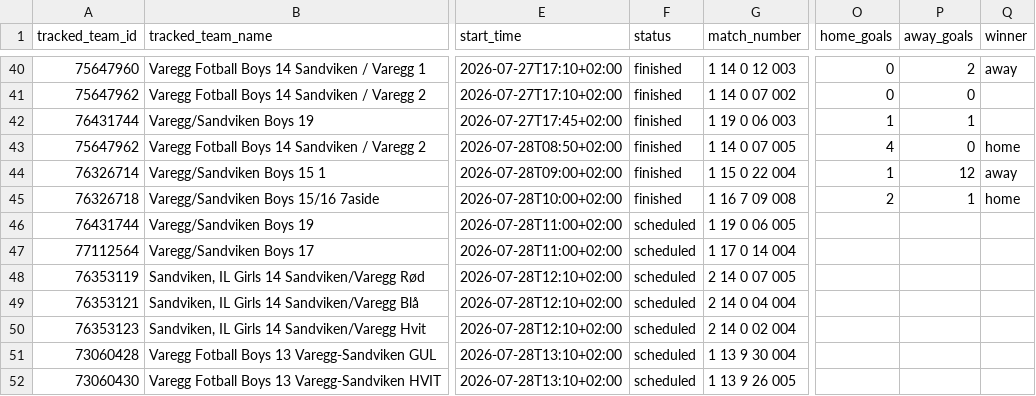
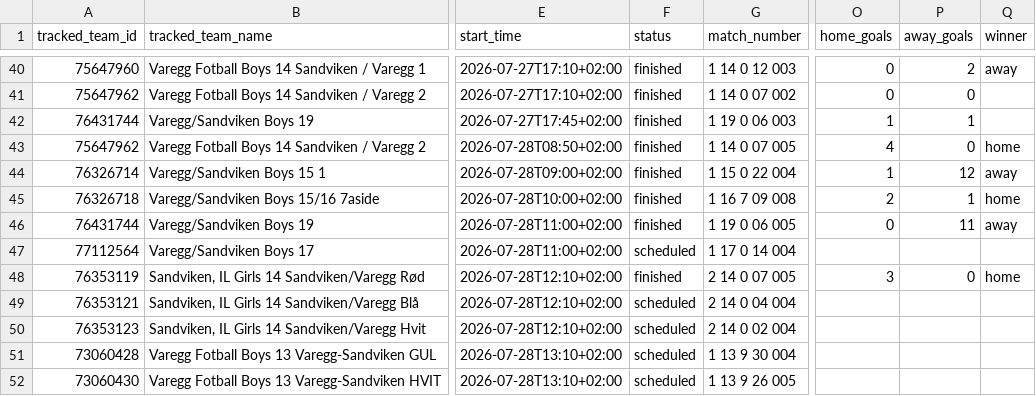
Before and after one commit to lambrechts/2026-norwaycup-resultater, a CSV file: data/results.csv, drawn as a sheet; only a part is shown, gaps mark what is left out; the diff names each change by its address in the sheet, - before the commit and + after, or states it on an @@ line.

```diff
--- a/data/results.csv
+++ b/data/results.csv
-F46 (status): scheduled
+F46 (status): finished
-O46 (home_goals): (empty)
+O46 (home_goals): 0
-P46 (away_goals): (empty)
+P46 (away_goals): 11
-Q46 (winner): (empty)
+Q46 (winner): away
-F48 (status): scheduled
+F48 (status): finished
-O48 (home_goals): (empty)
+O48 (home_goals): 3
-P48 (away_goals): (empty)
+P48 (away_goals): 0
-Q48 (winner): (empty)
+Q48 (winner): home
```
